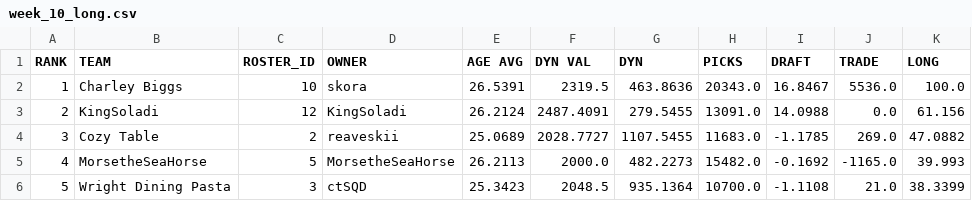
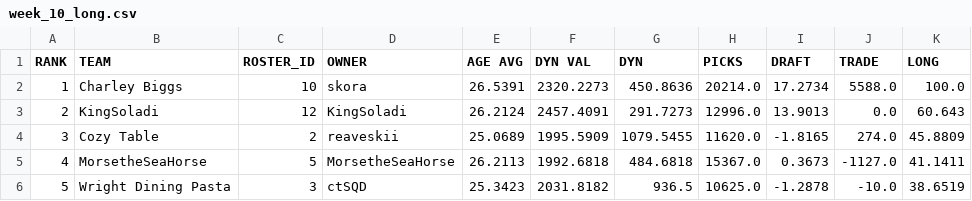
Before and after one commit to le-pantman/dynasty-power-rankings, a CSV file: reports/2026/week_10_csv/week_10_long.csv, drawn as a sheet; only a part is shown; the diff covers the shown part only.

```diff
--- a/reports/2026/week_10_csv/week_10_long.csv
+++ b/reports/2026/week_10_csv/week_10_long.csv
@@ -1,6 +1,6 @@
 RANK,TEAM,ROSTER_ID,OWNER,AGE AVG,DYN VAL,DYN,PICKS,DRAFT,TRADE,LONG
-1,Charley Biggs,10,skora,26.5391,2319.5,463.8636,20343.0,16.8467,5536.0,100.0
-2,KingSoladi,12,KingSoladi,26.2124,2487.4091,279.5455,13091.0,14.0988,0.0,61.156
-3,Cozy Table,2,reaveskii,25.0689,2028.7727,1107.5455,11683.0,-1.1785,269.0,47.0882
-4,MorsetheSeaHorse,5,MorsetheSeaHorse,26.2113,2000.0,482.2273,15482.0,-0.1692,-1165.0,39.993
-5,Wright Dining Pasta,3,ctSQD,25.3423,2048.5,935.1364,10700.0,-1.1108,21.0,38.3399
+1,Charley Biggs,10,skora,26.5391,2320.2273,450.8636,20214.0,17.2734,5588.0,100.0
+2,KingSoladi,12,KingSoladi,26.2124,2457.4091,291.7273,12996.0,13.9013,0.0,60.643
+3,Cozy Table,2,reaveskii,25.0689,1995.5909,1079.5455,11620.0,-1.8165,274.0,45.8809
+4,MorsetheSeaHorse,5,MorsetheSeaHorse,26.2113,1992.6818,484.6818,15367.0,0.3673,-1127.0,41.1411
+5,Wright Dining Pasta,3,ctSQD,25.3423,2031.8182,936.5,10625.0,-1.2878,-10.0,38.6519
```
Also changed, not shown: 52 edited cells elsewhere in this file, reports/2026/week_10_csv/week_10_overall.csv, reports/2026/week_10_csv/week_10_pwr.csv, 1 other file.
